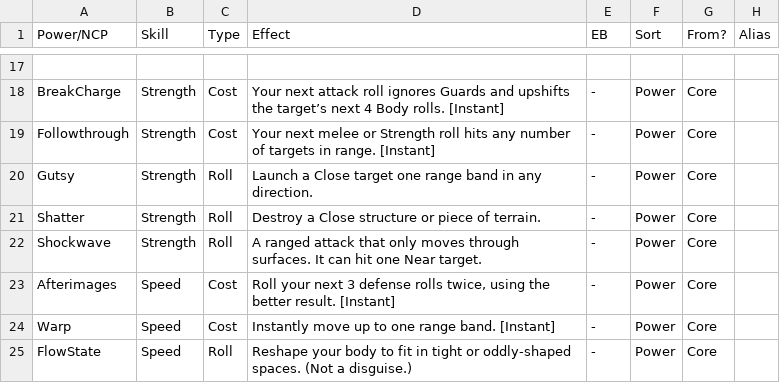
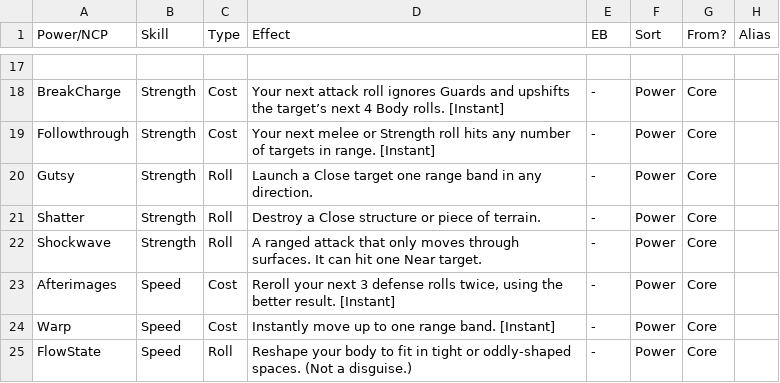
Before and after one commit to gskbladez/PROGBOT_CODE_DUMP, a TSV file: powerncpdata.tsv, drawn as a sheet; only a part is shown, gaps mark what is left out.

```diff
--- a/powerncpdata.tsv
+++ b/powerncpdata.tsv
@@ -22,3 +22,3 @@ Shatter	Strength	Roll	Destroy a Close structure or piece of terrain.	-	Power	Cor
 Shockwave	Strength	Roll	A ranged attack that only moves through surfaces. It can hit one Near target.	-	Power	Core	
-Afterimages	Speed	Cost	Roll your next 3 defense rolls twice, using the better result. [Instant]	-	Power	Core	
+Afterimages	Speed	Cost	Reroll your next 3 defense rolls twice, using the better result. [Instant]	-	Power	Core	
 Warp	Speed	Cost	Instantly move up to one range band. [Instant]	-	Power	Core	
```
Also changed, not shown: chipdata.tsv.
